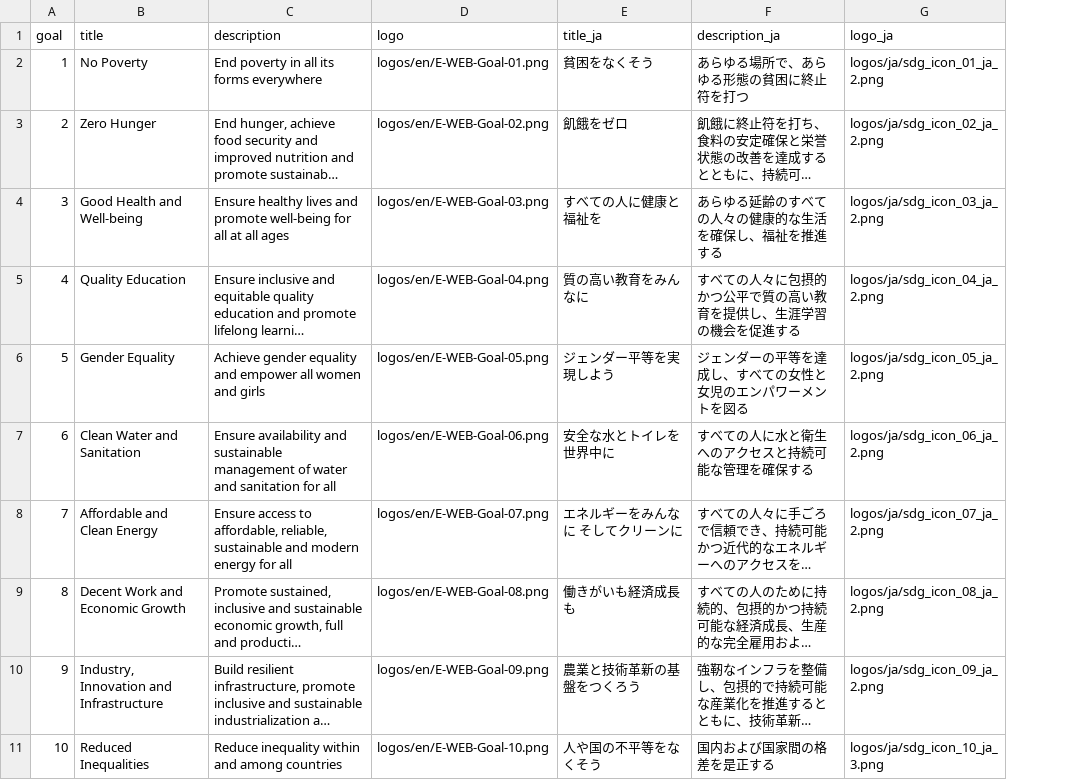
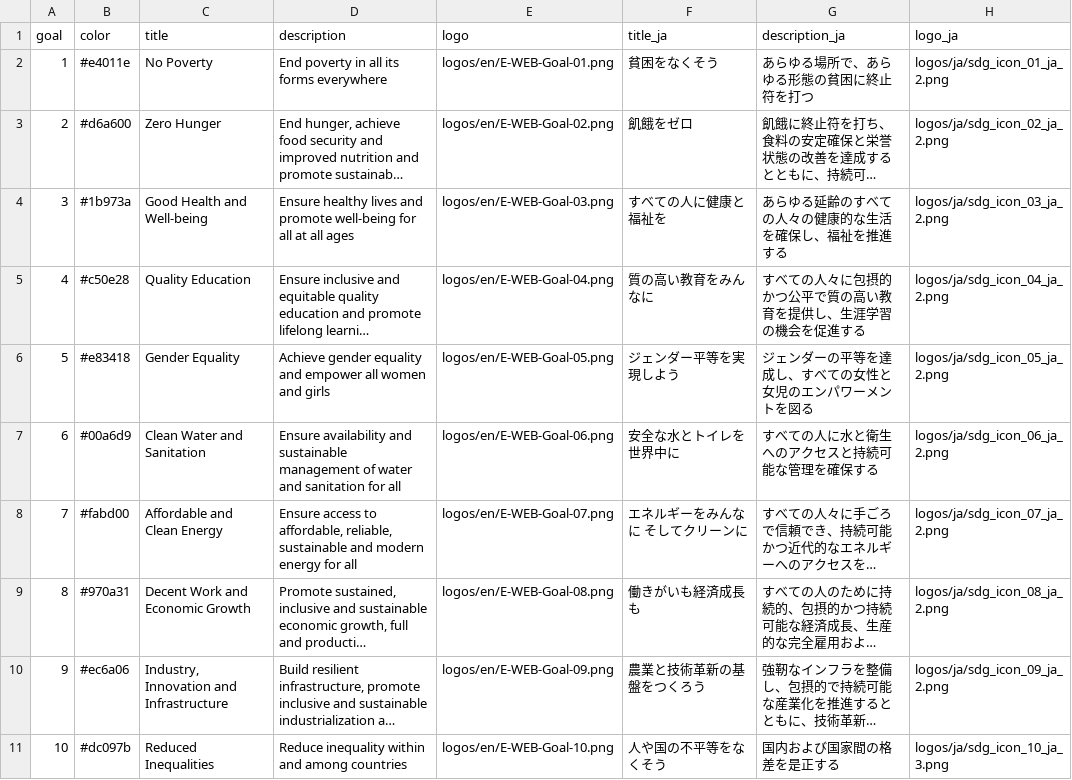
Before and after one commit to code4sabae/SDGs, a CSV file: SDG-goals.csv, drawn as a sheet; only a part is shown; long unchanged cells end in …; the diff names each change by its address in the sheet, - before the commit and + after, or states it on an @@ line.

Commit message:
add color

```diff
--- a/SDG-goals.csv
+++ b/SDG-goals.csv
+column B (color), rows 2-11: #e4011e | #d6a600 | #1b973a | #c50e28 | #e83418 | #00a6d9 | #fabd00 | #970a31 | #ec6a06 | #dc097b
```
